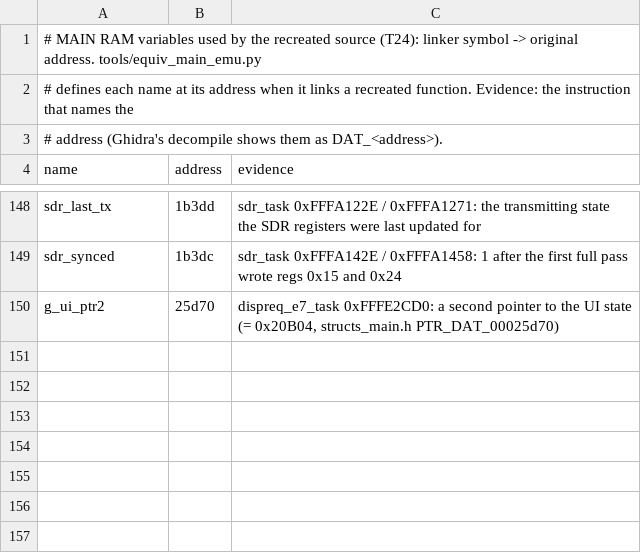
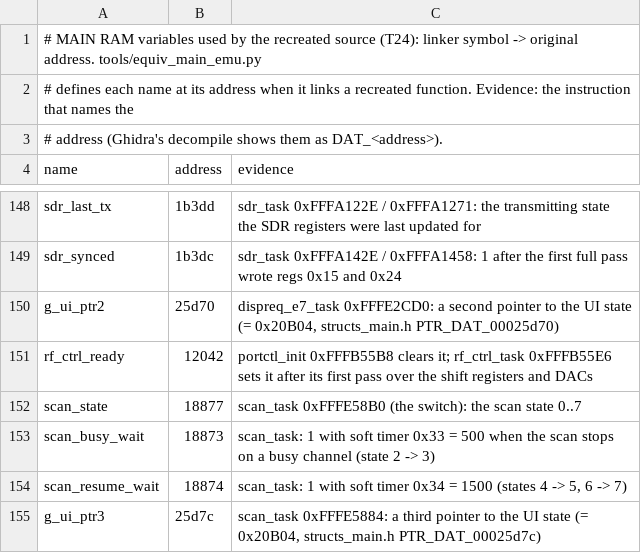
Before and after one commit to Reid-n0rc/FT-710_Firmware, a TSV file: src/main/data_symbols.tsv, drawn as a sheet; only a part is shown, gaps mark what is left out.

```diff
--- a/src/main/data_symbols.tsv
+++ b/src/main/data_symbols.tsv
@@ -150 +150,6 @@ sdr_synced	1b3dc	sdr_task 0xFFFA142E / 0xFFFA1458: 1 after the first full pass w
 g_ui_ptr2	25d70	dispreq_e7_task 0xFFFE2CD0: a second pointer to the UI state (= 0x20B04, structs_main.h PTR_DAT_00025d70)
+rf_ctrl_ready	12042	portctl_init 0xFFFB55B8 clears it; rf_ctrl_task 0xFFFB55E6 sets it after its first pass over the shift registers and DACs
+scan_state	18877	scan_task 0xFFFE58B0 (the switch): the scan state 0..7
+scan_busy_wait	18873	scan_task: 1 with soft timer 0x33 = 500 when the scan stops on a busy channel (state 2 -> 3)
+scan_resume_wait	18874	scan_task: 1 with soft timer 0x34 = 1500 (states 4 -> 5, 6 -> 7)
+g_ui_ptr3	25d7c	scan_task 0xFFFE5884: a third pointer to the UI state (= 0x20B04, structs_main.h PTR_DAT_00025d7c)
```
Also changed, not shown: 8 other files.
